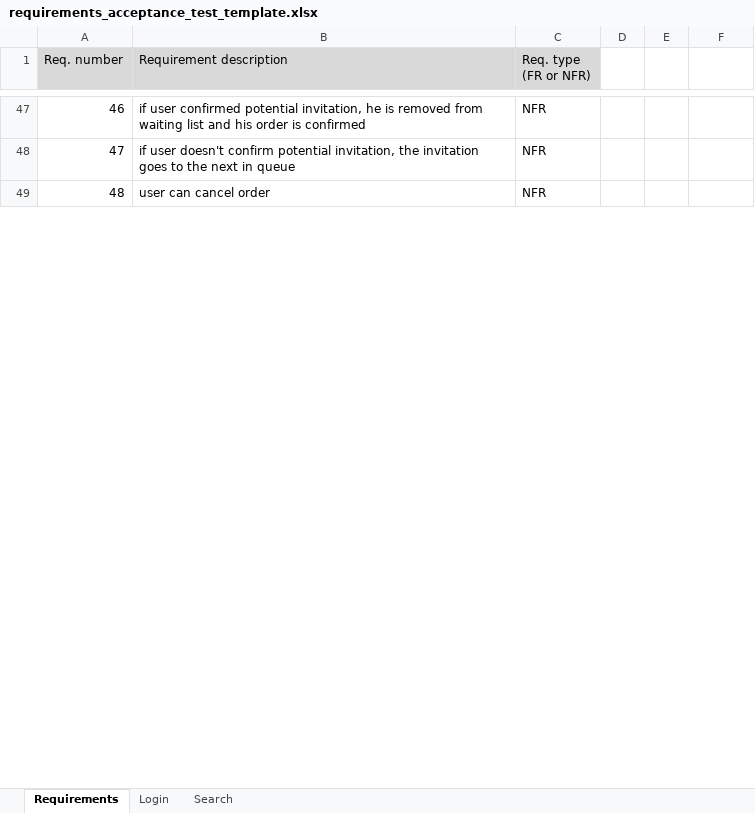
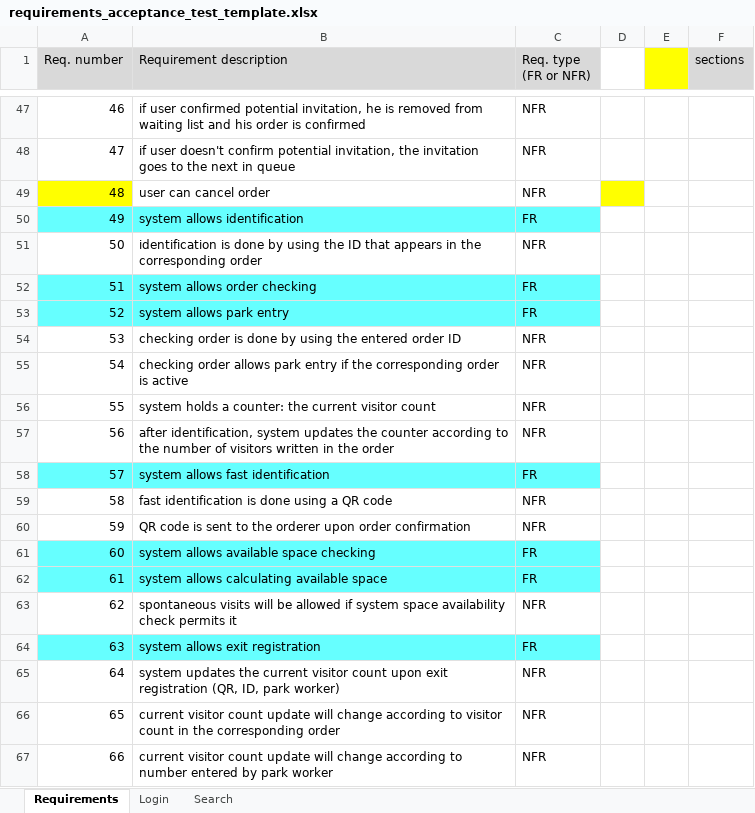
Before and after one commit to danielsiso461/newRepo, an Excel workbook: requirements_acceptance_test_template.xlsx, sheet Requirements, drawn as a sheet; only a part is shown, gaps mark what is left out; values as stored, in another font and other column widths than the file's, no borders; the diff covers the shown part only; the diff names each change by its address in the sheet, - before the commit and + after, or states it on an @@ line.

Commit message:
Add files via upload

```diff
--- a/requirements_acceptance_test_template.xlsx (sheet Requirements)
+++ b/requirements_acceptance_test_template.xlsx (sheet Requirements)
-E1 fill: none
+E1 fill: #FFFF00
-F1: (empty)
+F1: sections
-F1 fill: none
+F1 fill: #D9D9D9
-A49 fill: none
+A49 fill: #FFFF00
-D49 fill: none
+D49 fill: #FFFF00
+row 50: 49 | system allows identification | FR
+row 51: 50 | identification is done by using the ID that appears in the corresponding order | NFR
+row 52: 51 | system allows order checking | FR
+row 53: 52 | system allows park entry | FR
+row 54: 53 | checking order is done by using the entered order ID | NFR
+row 55: 54 | checking order allows park entry if the corresponding order is active | NFR
+row 56: 55 | system holds a counter: the current visitor count | NFR
+row 57: 56 | after identification, system updates the counter according to the number of visitors written in the order | NFR
+row 58: 57 | system allows fast identification | FR
+row 59: 58 | fast identification is done using a QR code | NFR
+row 60: 59 | QR code is sent to the orderer upon order confirmation | NFR
+row 61: 60 | system allows available space checking | FR
+row 62: 61 | system allows calculating available space | FR
+row 63: 62 | spontaneous visits will be allowed if system space availability check permits it | NFR
+row 64: 63 | system allows exit registration | FR
+row 65: 64 | system updates the current visitor count upon exit registration (QR, ID, park worker) | NFR
+row 66: 65 | current visitor count update will change according to visitor count in the corresponding order | NFR
+row 67: 66 | current visitor count update will change according to number entered by park worker | NFR
```
Also changed, not shown: 30 added rows, 1 edited cell and row numbers in column A elsewhere in this sheet.
